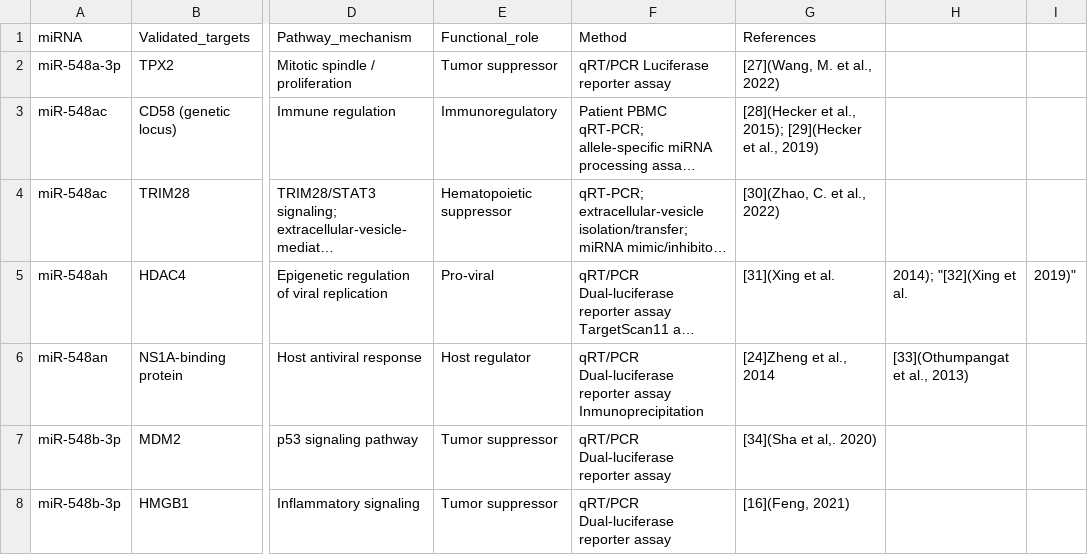
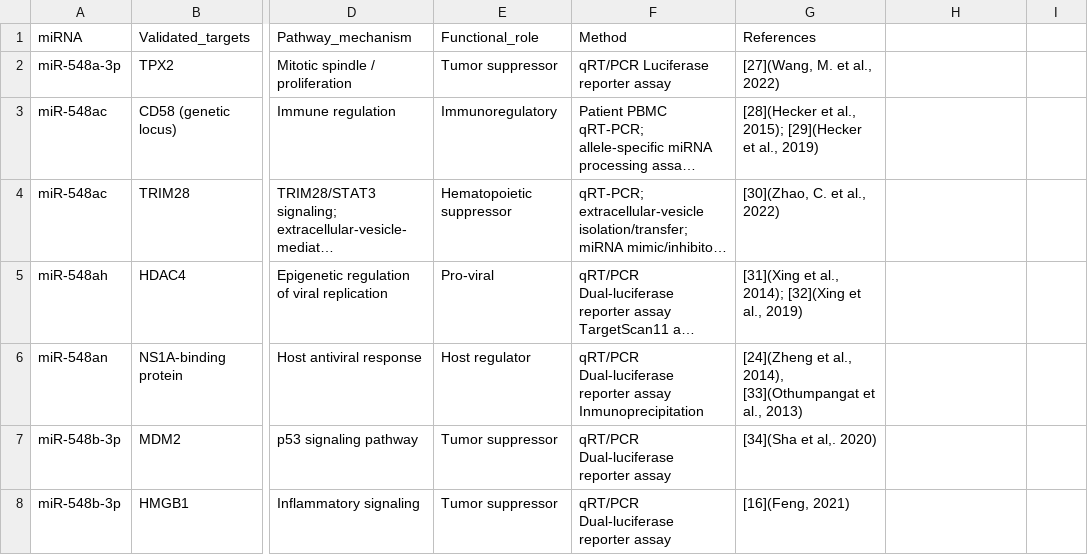
Before and after one commit to FernandoAGonzales/miR-548-sequence-disease-profile-coupling, a CSV file: data/final/Table1_Experimentally_validated_miRNA_target_interactions_FINAL.csv, drawn as a sheet; only a part is shown, gaps mark what is left out; long unchanged cells end in …; the diff names each change by its address in the sheet, - before the commit and + after, or states it on an @@ line.

Commit message:
Update Table1_Experimentally_validated_miRNA_target_interactions_FINAL.csv

```diff
--- a/data/final/Table1_Experimentally_validated_miRNA_target_interactions_FINAL.csv
+++ b/data/final/Table1_Experimentally_validated_miRNA_target_interactions_FINAL.csv
-G5 (References): [31](Xing et al.
+G5 (References): [31](Xing et al., 2014); [32](Xing et al., 2019)
-H5: 2014); "[32](Xing et al.
+H5: (empty)
-I5: 2019)"
+I5: (empty)
-G6 (References): [24]Zheng et al., 2014
+G6 (References): [24](Zheng et al., 2014), [33](Othumpangat et al., 2013)
-H6: [33](Othumpangat et al., 2013)
+H6: (empty)
```
